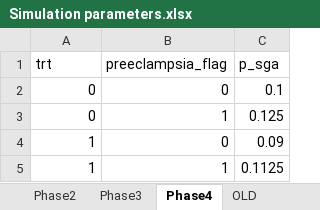
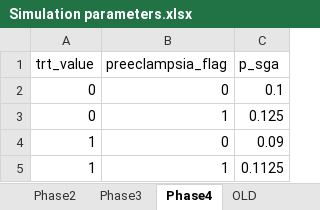
Before and after one commit to chasedlatour/Multiple_outcomes_pregnancy, an Excel workbook: Simulation parameters.xlsx, sheet Phase4, drawn as a sheet; values as stored, in another font and other column widths than the file's, no borders; the diff names each change by its address in the sheet, - before the commit and + after, or states it on an @@ line.

```diff
--- a/Simulation parameters.xlsx (sheet Phase4)
+++ b/Simulation parameters.xlsx (sheet Phase4)
-A1: trt
+A1: trt_value
```
Also changed, not shown: sheet Phase3, 1 other file.
